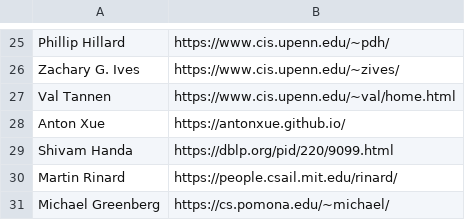
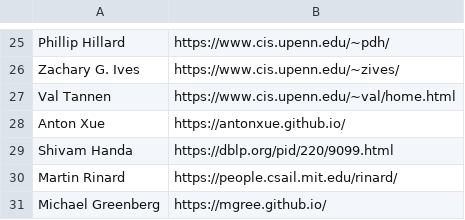
Before and after one commit to angelhof/angelhof.github.io, a CSV file: files/people.csv, drawn as a sheet; only a part is shown, gaps mark what is left out.

Commit message:
Add Michael's new website and ICFP paper title

```diff
--- a/files/people.csv
+++ b/files/people.csv
@@ -30,2 +30,2 @@ Shivam Handa | https://dblp.org/pid/220/9099.html
 Martin Rinard | https://people.csail.mit.edu/rinard/
-Michael Greenberg | https://cs.pomona.edu/~michael/
+Michael Greenberg | https://mgree.github.io/
```
Also changed, not shown: 6 other files.
